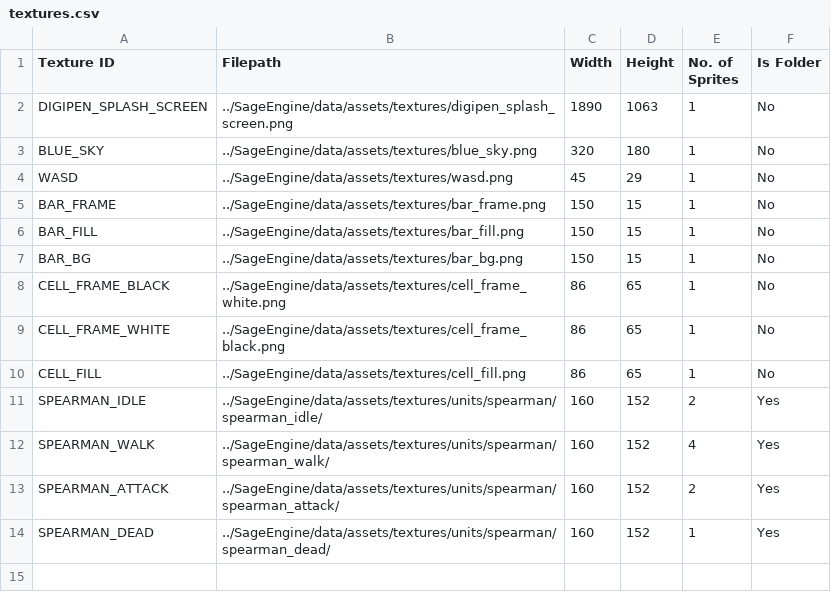
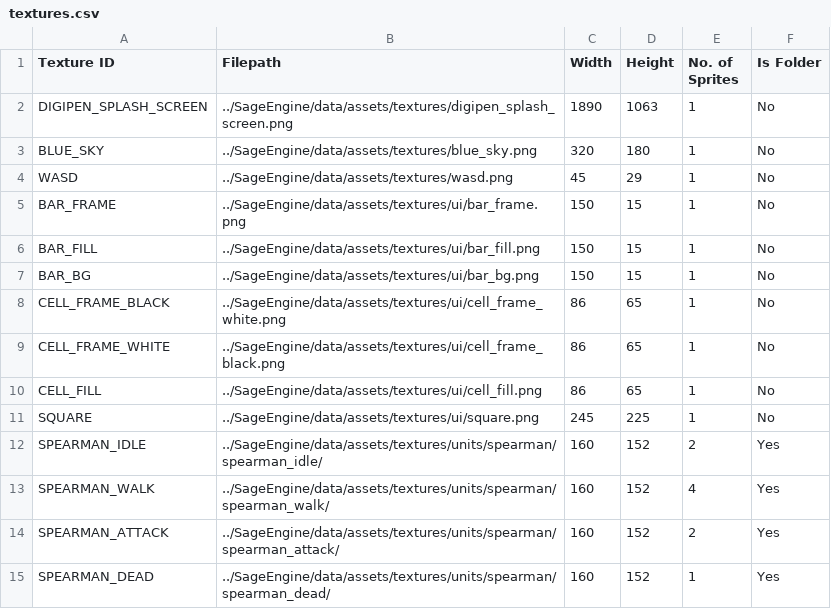
Before and after one commit to Silver1713/LittleMatchRepo, a CSV file: Sage/SageEngine/data/serialization/textures.csv, drawn as a sheet.

```diff
--- a/Sage/SageEngine/data/serialization/textures.csv
+++ b/Sage/SageEngine/data/serialization/textures.csv
@@ -4,8 +4,9 @@ BLUE_SKY,../SageEngine/data/assets/textures/blue_sky.png,320,180,1,No
 WASD,../SageEngine/data/assets/textures/wasd.png,45,29,1,No
-BAR_FRAME,../SageEngine/data/assets/textures/bar_frame.png,150,15,1,No
-BAR_FILL,../SageEngine/data/assets/textures/bar_fill.png,150,15,1,No
-BAR_BG,../SageEngine/data/assets/textures/bar_bg.png,150,15,1,No
-CELL_FRAME_BLACK,../SageEngine/data/assets/textures/cell_frame_white.png,86,65,1,No
-CELL_FRAME_WHITE,../SageEngine/data/assets/textures/cell_frame_black.png,86,65,1,No
-CELL_FILL,../SageEngine/data/assets/textures/cell_fill.png,86,65,1,No
+BAR_FRAME,../SageEngine/data/assets/textures/ui/bar_frame.png,150,15,1,No
+BAR_FILL,../SageEngine/data/assets/textures/ui/bar_fill.png,150,15,1,No
+BAR_BG,../SageEngine/data/assets/textures/ui/bar_bg.png,150,15,1,No
+CELL_FRAME_BLACK,../SageEngine/data/assets/textures/ui/cell_frame_white.png,86,65,1,No
+CELL_FRAME_WHITE,../SageEngine/data/assets/textures/ui/cell_frame_black.png,86,65,1,No
+CELL_FILL,../SageEngine/data/assets/textures/ui/cell_fill.png,86,65,1,No
+SQUARE,../SageEngine/data/assets/textures/ui/square.png,245,225,1,No
 SPEARMAN_IDLE,../SageEngine/data/assets/textures/units/spearman/spearman_idle/,160,152,2,Yes
```
Also changed, not shown: 25 other files.
